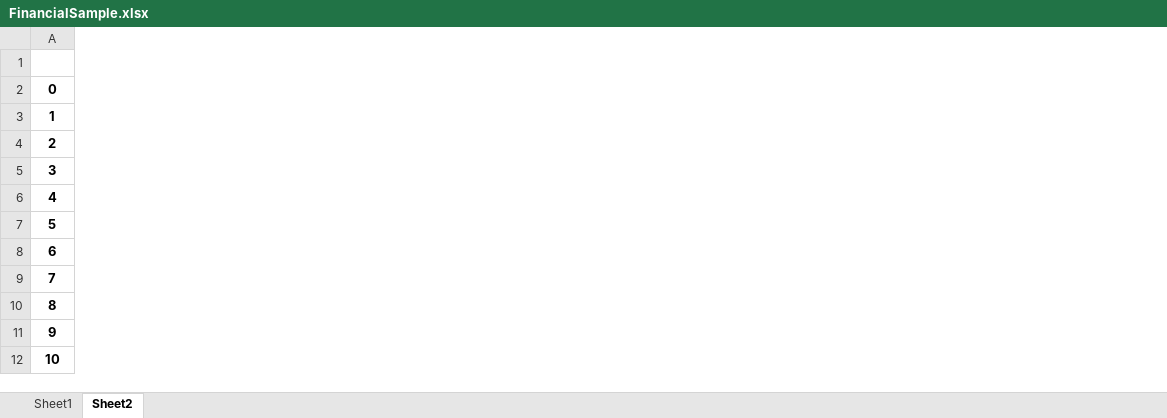
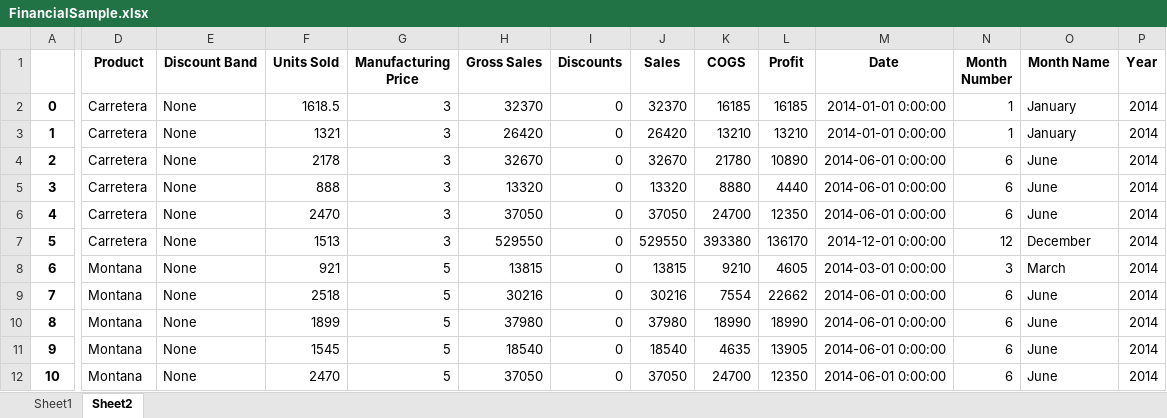
Before and after one commit to sshah98/AKPsi-Workshop, an Excel workbook: FinancialSample.xlsx, sheet Sheet2, drawn as a sheet; only a part is shown, gaps mark what is left out; values as stored, in another font and other column widths than the file's, no borders; the diff covers the shown part only; the diff names each change by its address in the sheet, - before the commit and + after, or states it on an @@ line.

```diff
--- a/FinancialSample.xlsx (sheet Sheet2)
+++ b/FinancialSample.xlsx (sheet Sheet2)
+column D (Product), rows 2-12: Carretera | Carretera | Carretera | Carretera | Carretera | Carretera | Montana | Montana | Montana | Montana | Montana
+column E (Discount Band), rows 2-12: all None
+column F (Units Sold), rows 2-12: 1618.5 | 1321 | 2178 | 888 | 2470 | 1513 | 921 | 2518 | 1899 | 1545 | 2470
+column G (Manufacturing Price), rows 2-12: 3 | 3 | 3 | 3 | 3 | 3 | 5 | 5 | 5 | 5 | 5
+column H (Gross Sales), rows 2-12: 32370 | 26420 | 32670 | 13320 | 37050 | 529550 | 13815 | 30216 | 37980 | 18540 | 37050
+column I (Discounts), rows 2-12: all 0
+column J (Sales), rows 2-12: 32370 | 26420 | 32670 | 13320 | 37050 | 529550 | 13815 | 30216 | 37980 | 18540 | 37050
+column K (COGS), rows 2-12: 16185 | 13210 | 21780 | 8880 | 24700 | 393380 | 9210 | 7554 | 18990 | 4635 | 24700
+column L (Profit), rows 2-12: 16185 | 13210 | 10890 | 4440 | 12350 | 136170 | 4605 | 22662 | 18990 | 13905 | 12350
+column M (Date), rows 2-12: 2014-01-01 0:00:00 | 2014-01-01 0:00:00 | 2014-06-01 0:00:00 | 2014-06-01 0:00:00 | 2014-06-01 0:00:00 | 2014-12-01 0:00:00 | 2014-03-01 0:00:00 | 2014-06-01 0:00:00 | 2014-06-01 0:00:00 | 2014-06-01 0:00:00 | 2014-06-01 0:00:00
+column N (Month Number), rows 2-12: 1 | 1 | 6 | 6 | 6 | 12 | 3 | 6 | 6 | 6 | 6
+column O (Month Name), rows 2-12: January | January | June | June | June | December | March | June | June | June | June
+column P (Year), rows 2-12: all 2014
```
Also changed, not shown: 1 added column elsewhere in this sheet, sheet Sheet1, 11 other files.
